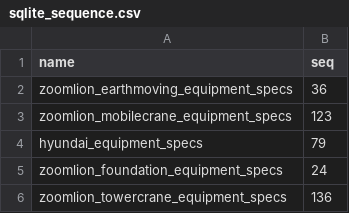
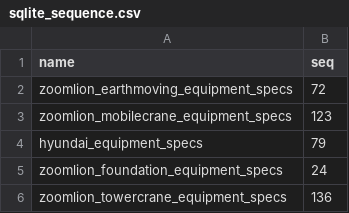
Before and after one commit to chombadennis/Heavy_Machines, a CSV file: equipment_data/sqlite_sequence.csv, drawn as a sheet; only a part is shown.

```diff
--- a/equipment_data/sqlite_sequence.csv
+++ b/equipment_data/sqlite_sequence.csv
@@ -1,3 +1,3 @@
 name,seq
-zoomlion_earthmoving_equipment_specs,36
+zoomlion_earthmoving_equipment_specs,72
 zoomlion_mobilecrane_equipment_specs,123
```
Also changed, not shown: equipment_data/zoomlion_earthmoving_equipment_specs.csv, 6 other files.
